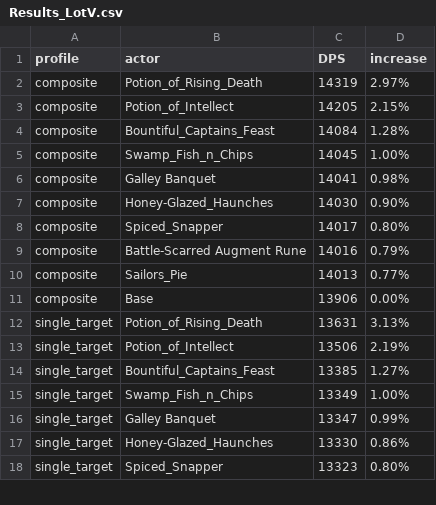
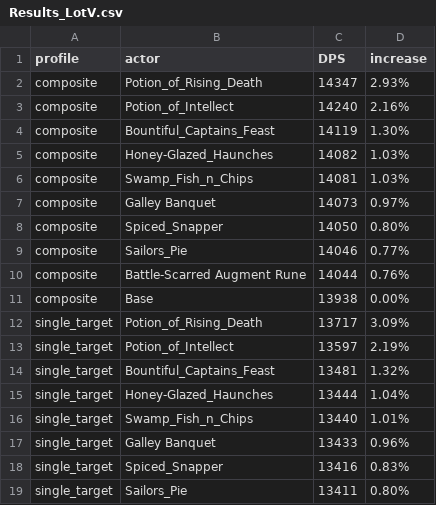
Before and after one commit to WarcraftPriests/bfa-shadow-priest, a CSV file: consumables/Results_LotV.csv, drawn as a sheet; only a part is shown; the diff covers the shown part only.

```diff
--- a/consumables/Results_LotV.csv
+++ b/consumables/Results_LotV.csv
@@ -1,18 +1,19 @@
 profile,actor,DPS,increase,
-composite,Potion_of_Rising_Death,14319,2.97%,
-composite,Potion_of_Intellect,14205,2.15%,
-composite,Bountiful_Captains_Feast,14084,1.28%,
-composite,Swamp_Fish_n_Chips,14045,1.00%,
-composite,Galley Banquet,14041,0.98%,
-composite,Honey-Glazed_Haunches,14030,0.90%,
-composite,Spiced_Snapper,14017,0.80%,
-composite,Battle-Scarred Augment Rune,14016,0.79%,
-composite,Sailors_Pie,14013,0.77%,
-composite,Base,13906,0.00%,
-single_target,Potion_of_Rising_Death,13631,3.13%,
-single_target,Potion_of_Intellect,13506,2.19%,
-single_target,Bountiful_Captains_Feast,13385,1.27%,
-single_target,Swamp_Fish_n_Chips,13349,1.00%,
-single_target,Galley Banquet,13347,0.99%,
-single_target,Honey-Glazed_Haunches,13330,0.86%,
-single_target,Spiced_Snapper,13323,0.80%,
+composite,Potion_of_Rising_Death,14347,2.93%,
+composite,Potion_of_Intellect,14240,2.16%,
+composite,Bountiful_Captains_Feast,14119,1.30%,
+composite,Honey-Glazed_Haunches,14082,1.03%,
+composite,Swamp_Fish_n_Chips,14081,1.03%,
+composite,Galley Banquet,14073,0.97%,
+composite,Spiced_Snapper,14050,0.80%,
+composite,Sailors_Pie,14046,0.77%,
+composite,Battle-Scarred Augment Rune,14044,0.76%,
+composite,Base,13938,0.00%,
+single_target,Potion_of_Rising_Death,13717,3.09%,
+single_target,Potion_of_Intellect,13597,2.19%,
+single_target,Bountiful_Captains_Feast,13481,1.32%,
+single_target,Honey-Glazed_Haunches,13444,1.04%,
+single_target,Swamp_Fish_n_Chips,13440,1.01%,
+single_target,Galley Banquet,13433,0.96%,
+single_target,Spiced_Snapper,13416,0.83%,
+single_target,Sailors_Pie,13411,0.80%,
```
Also changed, not shown: 1 removed row and 3 edited cells elsewhere in this file, consumables/Results_DA.csv, 3 other files.
